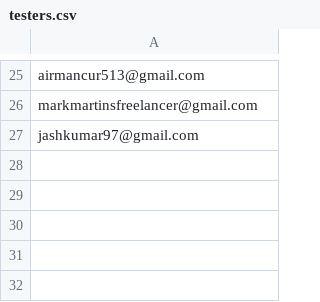
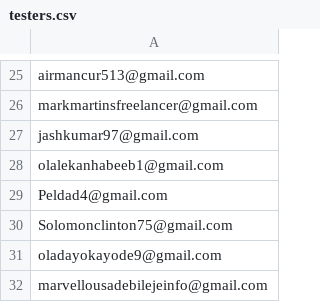
Before and after one commit to joshuatochinwachi/HollowScan-Mobile-App, a CSV file: testers.csv, drawn as a sheet; only a part is shown, gaps mark what is left out; the diff names each change by its address in the sheet, - before the commit and + after, or states it on an @@ line.

Commit message:
more testers

```diff
--- a/testers.csv
+++ b/testers.csv
+row 28: olalekanhabeeb1@gmail.com
+row 29: Peldad4@gmail.com
+row 30: Solomonclinton75@gmail.com
+row 31: oladayokayode9@gmail.com
+row 32: marvellousadebilejeinfo@gmail.com
```
